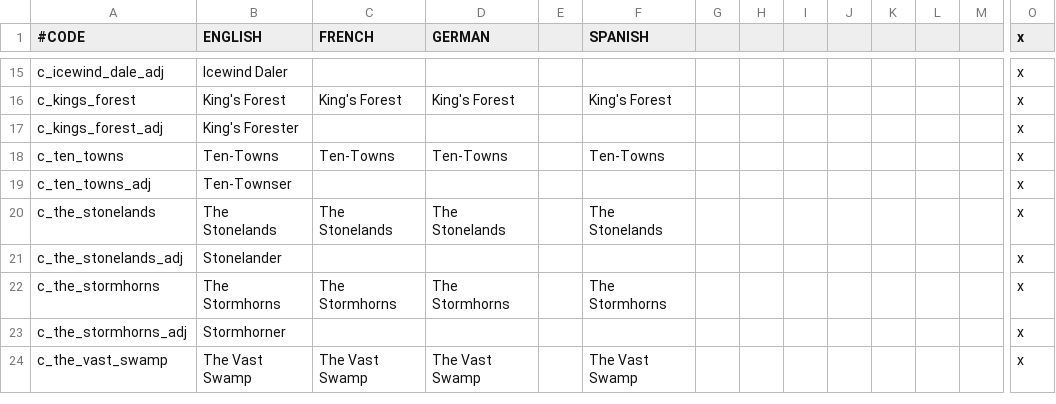
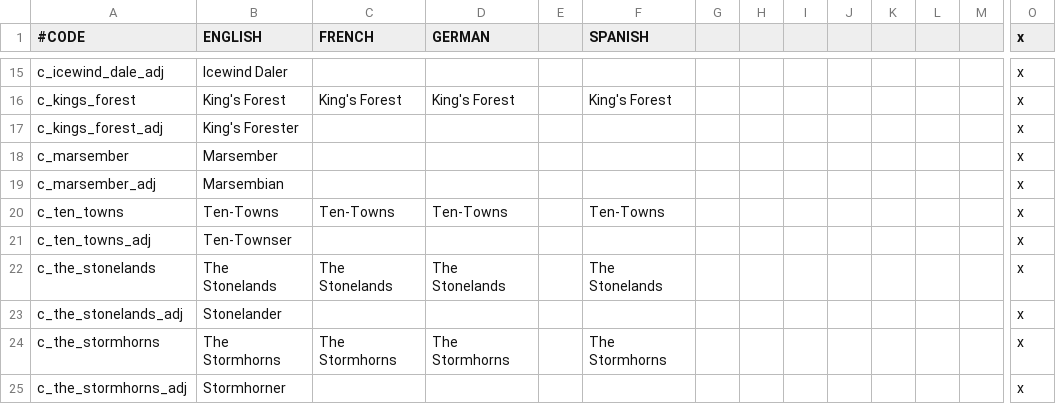
Before and after one commit to chriscohen/ck2-forgottenkings, a CSV file: ForgottenRealms/localisation/00_County_names.csv, drawn as a sheet; only a part is shown, gaps mark what is left out; the shorter side is filled out with more unchanged rows; rows hold the shown columns only; the diff names each change by its address in the sheet, - before the commit and + after, or states it on an @@ line.

Commit message:
Added province of Marsember by splitting from Suzail.

```diff
--- a/ForgottenRealms/localisation/00_County_names.csv
+++ b/ForgottenRealms/localisation/00_County_names.csv
+row 18: c_marsember | Marsember |  |  |  |  |  |  |  |  |  |  |  | x
+row 19: c_marsember_adj | Marsembian |  |  |  |  |  |  |  |  |  |  |  | x
```
Also changed, not shown: ForgottenRealms/map/definition.csv, 5 other files.
